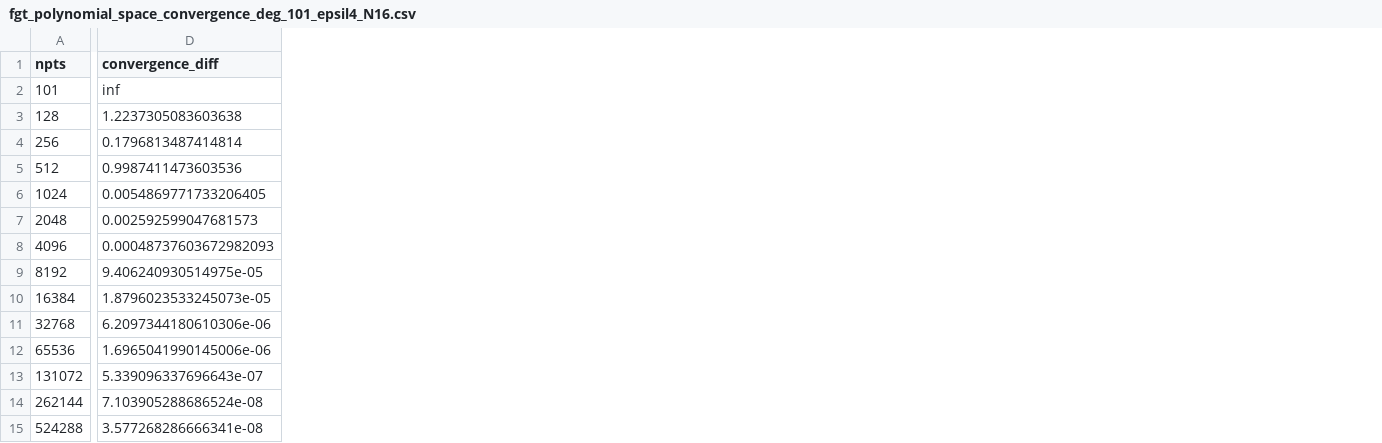
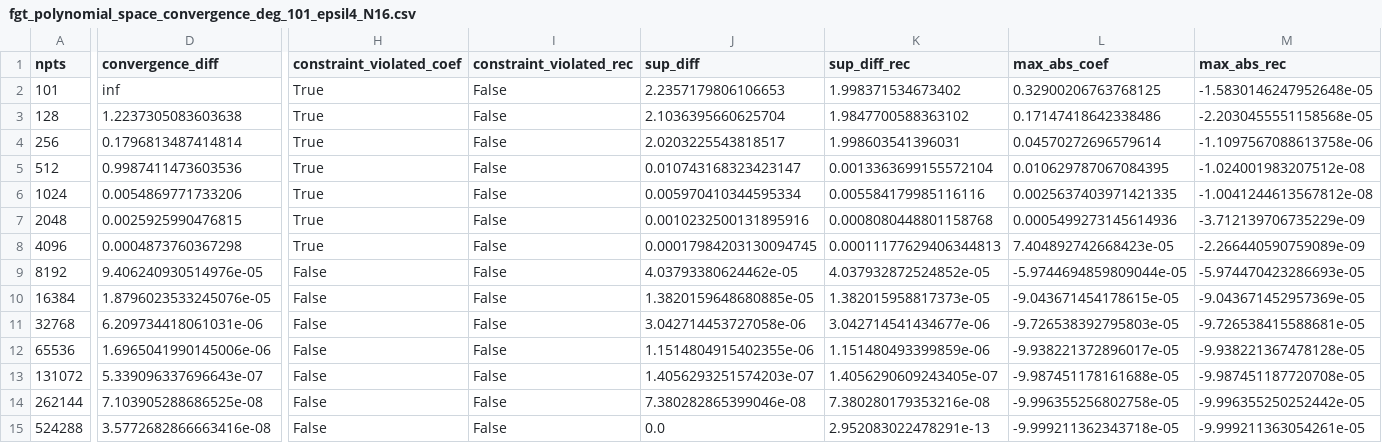
Before and after one commit to beevus77/qsppack, a CSV file: explorations/recovery/data/fgt_polynomial_space_convergence_deg_101_epsil4_N16.csv, drawn as a sheet; only a part is shown, gaps mark what is left out; the diff covers the shown part only; the diff names each change by its address in the sheet, - before the commit and + after, or states it on an @@ line.

Commit message:
more runs, confusing degree 51 results

```diff
--- a/explorations/recovery/data/fgt_polynomial_space_convergence_deg_101_epsil4_N16.csv
+++ b/explorations/recovery/data/fgt_polynomial_space_convergence_deg_101_epsil4_N16.csv
+column H (constraint_violated_coef), rows 2-15: True | True | True | True | True | True | True | False | False | False | False | False | False | False
+column I (constraint_violated_rec), rows 2-15: all False
+column J (sup_diff), rows 2-15: 2.2357179806106653 | 2.1036395660625704 | 2.0203225543818517 | 0.010743168323423147 | 0.005970410344595334 | 0.0010232500131895916 | 0.00017984203130094745 | 4.03793380624462e-05 | 1.3820159648680885e-05 | 3.042714453727058e-06 | 1.1514804915402355e-06 | 1.4056293251574203e-07 | 7.380282865399046e-08 | 0.0
+column K (sup_diff_rec), rows 2-15: 1.998371534673402 | 1.9847700588363102 | 1.998603541396031 | 0.0013363699155572104 | 0.005584179985116116 | 0.0008080448801158768 | 0.00011177629406344813 | 4.037932872524852e-05 | 1.382015958817373e-05 | 3.042714541434677e-06 | 1.151480493399859e-06 | 1.4056290609243405e-07 | 7.380280179353216e-08 | 2.952083022478291e-13
+column L (max_abs_coef), rows 2-15: 0.32900206763768125 | 0.17147418642338486 | 0.04570272696579614 | 0.010629787067084395 | 0.0025637403971421335 | 0.0005499273145614936 | 7.404892742668423e-05 | -5.9744694859809044e-05 | -9.043671454178615e-05 | -9.726538392795803e-05 | -9.938221372896017e-05 | -9.987451178161688e-05 | -9.996355256802758e-05 | -9.999211362343718e-05
+column M (max_abs_rec), rows 2-15: -1.5830146247952648e-05 | -2.2030455551158568e-05 | -1.1097567088613758e-06 | -1.024001983207512e-08 | -1.0041244613567812e-08 | -3.712139706735229e-09 | -2.266440590759089e-09 | -5.974470423286693e-05 | -9.043671452957369e-05 | -9.726538415588681e-05 | -9.938221367478128e-05 | -9.987451187720708e-05 | -9.996355250252442e-05 | -9.999211363054261e-05
-D6 (convergence_diff): 0.0054869771733206405
+D6 (convergence_diff): 0.0054869771733206
-D7 (convergence_diff): 0.002592599047681573
+D7 (convergence_diff): 0.0025925990476815
-D8 (convergence_diff): 0.00048737603672982093
+D8 (convergence_diff): 0.0004873760367298
-D9 (convergence_diff): 9.406240930514975e-05
+D9 (convergence_diff): 9.406240930514976e-05
-D10 (convergence_diff): 1.8796023533245073e-05
+D10 (convergence_diff): 1.8796023533245076e-05
-D11 (convergence_diff): 6.2097344180610306e-06
+D11 (convergence_diff): 6.209734418061031e-06
-D14 (convergence_diff): 7.103905288686524e-08
+D14 (convergence_diff): 7.103905288686525e-08
-D15 (convergence_diff): 3.577268286666341e-08
+D15 (convergence_diff): 3.5772682866663416e-08
```
Also changed, not shown: 2 edited cells elsewhere in this file, 13 other files.
